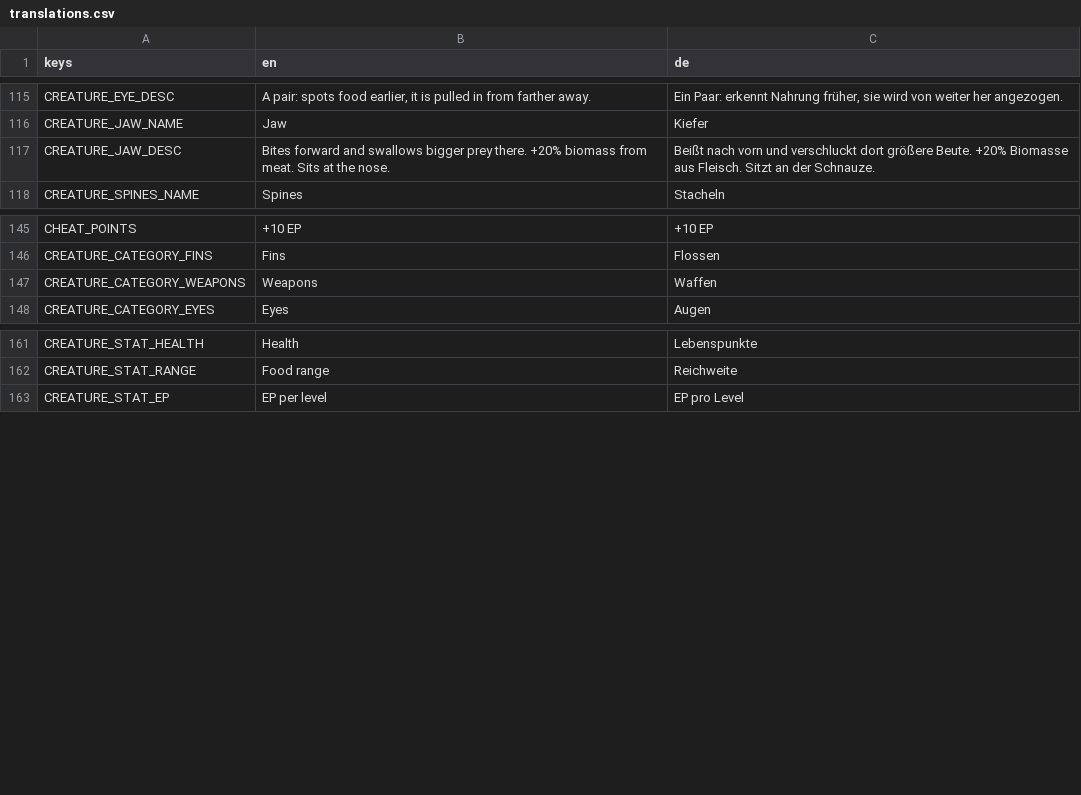
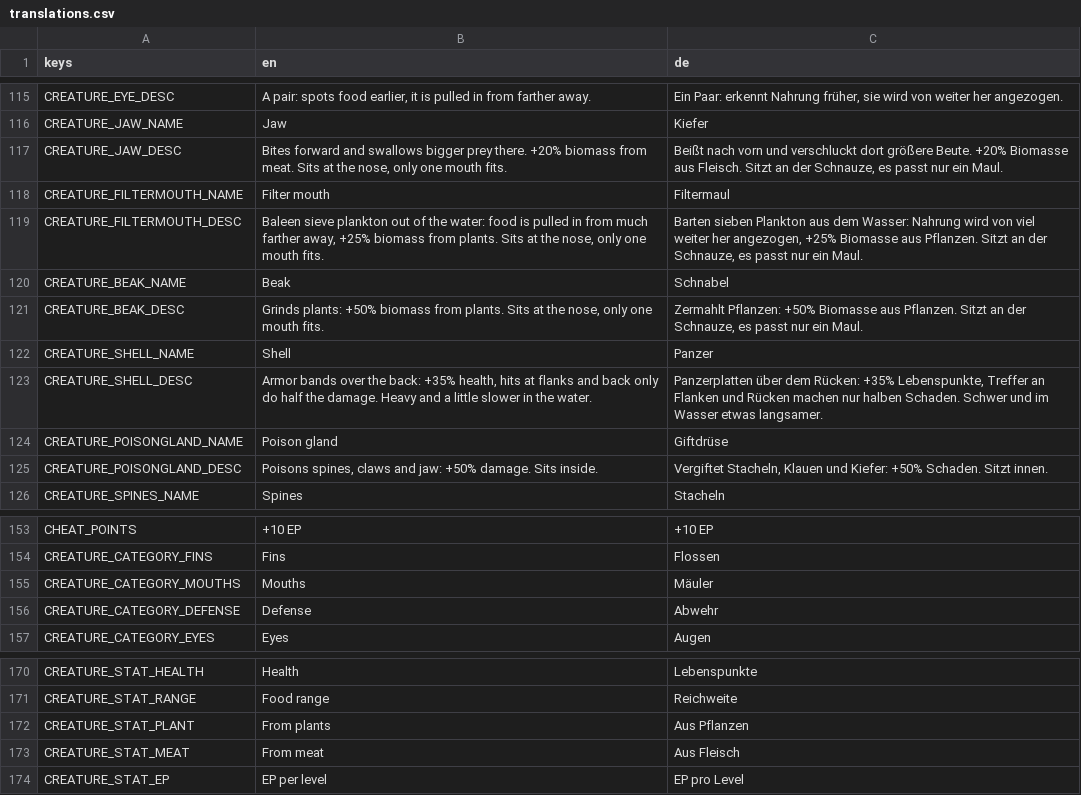
Before and after one commit to LemurDaniel/CellOut, a CSV file: locale/translations.csv, drawn as a sheet; only a part is shown, gaps mark what is left out.

```diff
--- a/locale/translations.csv
+++ b/locale/translations.csv
@@ -116,3 +116,11 @@ CREATURE_EYE_DESC,"A pair: spots food earlier, it is pulled in from farther away
 CREATURE_JAW_NAME,"Jaw","Kiefer"
-CREATURE_JAW_DESC,"Bites forward and swallows bigger prey there. +20% biomass from meat. Sits at the nose.","Beißt nach vorn und verschluckt dort größere Beute. +20% Biomasse aus Fleisch. Sitzt an der Schnauze."
+CREATURE_JAW_DESC,"Bites forward and swallows bigger prey there. +20% biomass from meat. Sits at the nose, only one mouth fits.","Beißt nach vorn und verschluckt dort größere Beute. +20% Biomasse aus Fleisch. Sitzt an der Schnauze, es passt nur ein Maul."
+CREATURE_FILTERMOUTH_NAME,"Filter mouth","Filtermaul"
+CREATURE_FILTERMOUTH_DESC,"Baleen sieve plankton out of the water: food is pulled in from much farther away, +25% biomass from plants. Sits at the nose, only one mouth fits.","Barten sieben Plankton aus dem Wasser: Nahrung wird von viel weiter her angezogen, +25% Biomasse aus Pflanzen. Sitzt an der Schnauze, es passt nur ein Maul."
+CREATURE_BEAK_NAME,"Beak","Schnabel"
+CREATURE_BEAK_DESC,"Grinds plants: +50% biomass from plants. Sits at the nose, only one mouth fits.","Zermahlt Pflanzen: +50% Biomasse aus Pflanzen. Sitzt an der Schnauze, es passt nur ein Maul."
+CREATURE_SHELL_NAME,"Shell","Panzer"
+CREATURE_SHELL_DESC,"Armor bands over the back: +35% health, hits at flanks and back only do half the damage. Heavy and a little slower in the water.","Panzerplatten über dem Rücken: +35% Lebenspunkte, Treffer an Flanken und Rücken machen nur halben Schaden. Schwer und im Wasser etwas langsamer."
+CREATURE_POISONGLAND_NAME,"Poison gland","Giftdrüse"
+CREATURE_POISONGLAND_DESC,"Poisons spines, claws and jaw: +50% damage. Sits inside.","Vergiftet Stacheln, Klauen und Kiefer: +50% Schaden. Sitzt innen."
 CREATURE_SPINES_NAME,"Spines","Stacheln"
@@ -146,3 +154,4 @@ CHEAT_POINTS,"+10 EP","+10 EP"
 CREATURE_CATEGORY_FINS,"Fins","Flossen"
-CREATURE_CATEGORY_WEAPONS,"Weapons","Waffen"
+CREATURE_CATEGORY_MOUTHS,"Mouths","Mäuler"
+CREATURE_CATEGORY_DEFENSE,"Defense","Abwehr"
 CREATURE_CATEGORY_EYES,"Eyes","Augen"
@@ -162,2 +171,4 @@ CREATURE_STAT_HEALTH,"Health","Lebenspunkte"
 CREATURE_STAT_RANGE,"Food range","Reichweite"
+CREATURE_STAT_PLANT,"From plants","Aus Pflanzen"
+CREATURE_STAT_MEAT,"From meat","Aus Fleisch"
 CREATURE_STAT_EP,"EP per level","EP pro Level"
```
Also changed, not shown: 25 other files.
